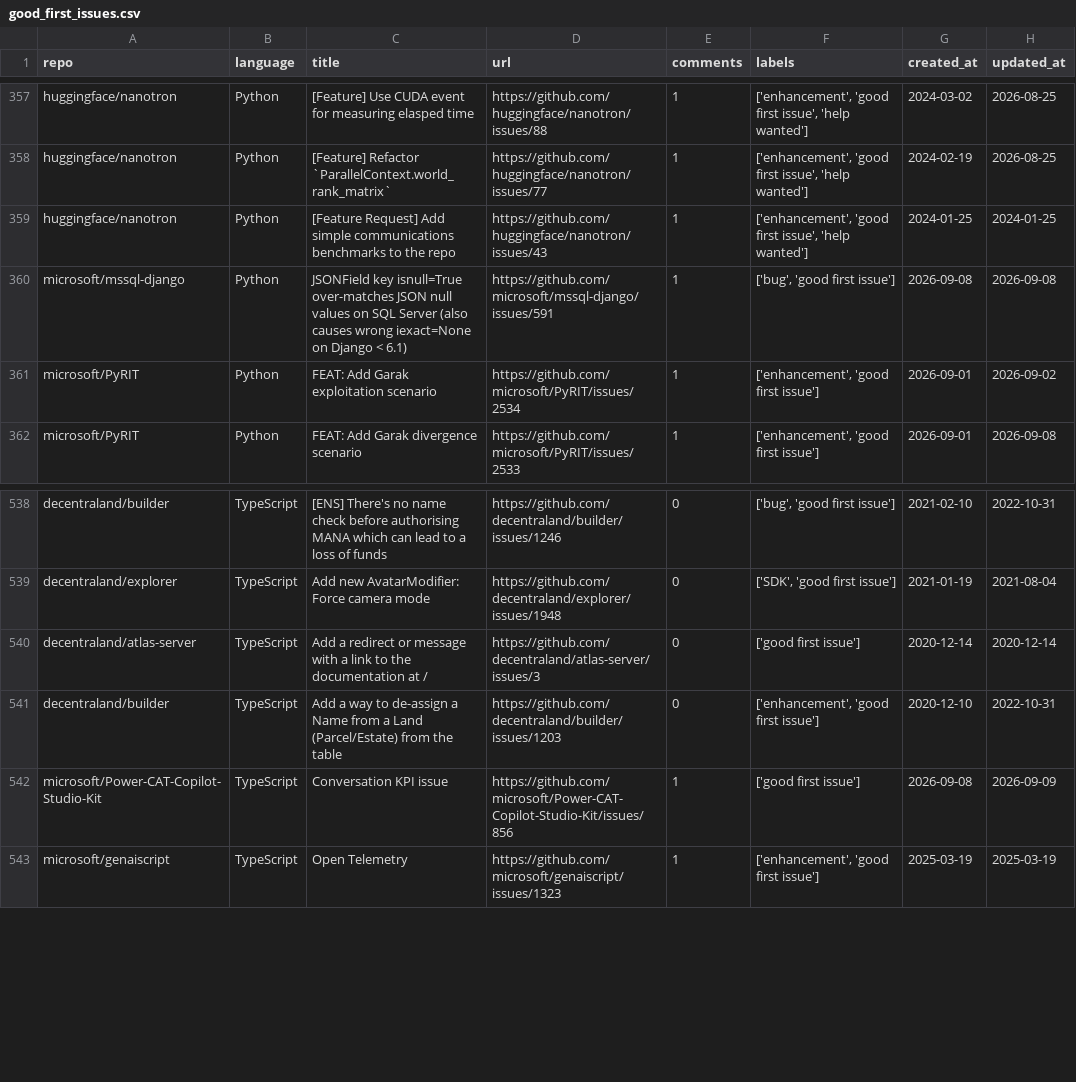
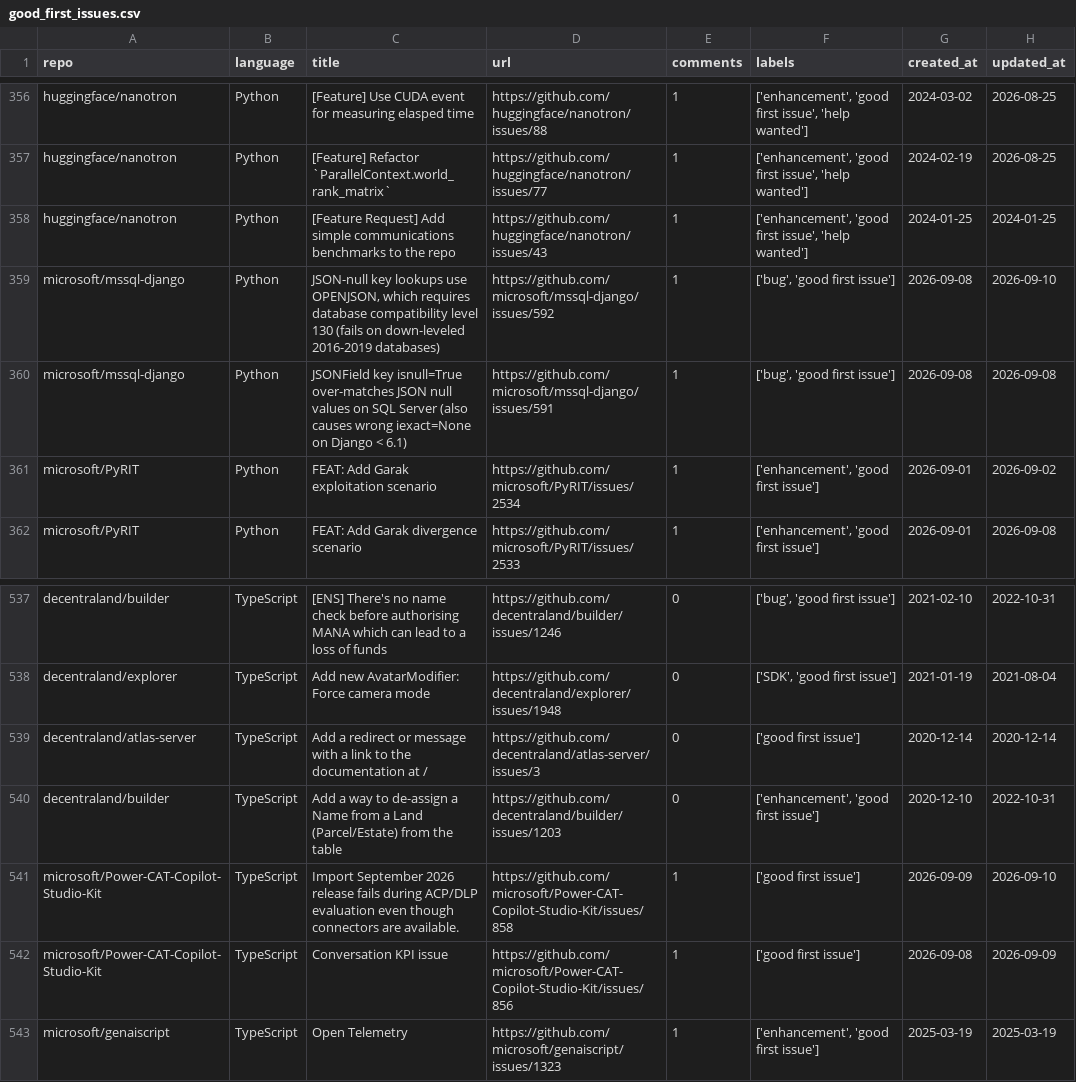
Before and after one commit to drkrillo/good-first-issues, a CSV file: good_first_issues.csv, drawn as a sheet; only a part is shown, gaps mark what is left out; the diff covers the shown part only; the diff names each change by its address in the sheet, - before the commit and + after, or states it on an @@ line.

```diff
--- a/good_first_issues.csv
+++ b/good_first_issues.csv
+row 359: microsoft/mssql-django | Python | JSON-null key lookups use OPENJSON, which requires database compatibility level 130 (fails on down-leveled 2016-2019 databases) | https://github.com/microsoft/mssql-django/issues/592 | 1 | ['bug', 'good first issue'] | 2026-09-08 | 2026-09-10
+row 541: microsoft/Power-CAT-Copilot-Studio-Kit | TypeScript | Import September 2026 release fails during ACP/DLP evaluation even though connectors are available. | https://github.com/microsoft/Power-CAT-Copilot-Studio-Kit/issues/858 | 1 | ['good first issue'] | 2026-09-09 | 2026-09-10
```
Also changed, not shown: 2 added rows, 4 removed rows and 2 edited cells elsewhere in this file, 1 other file.
